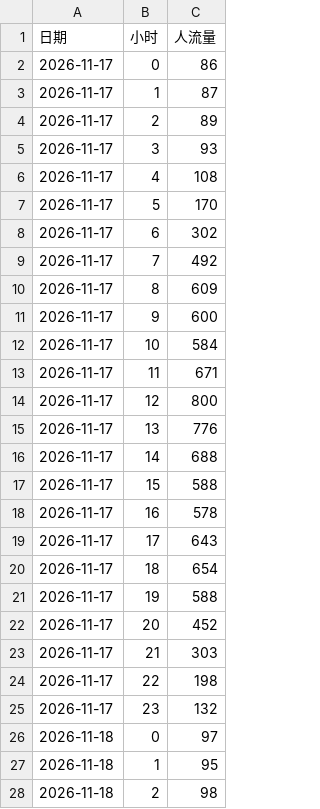
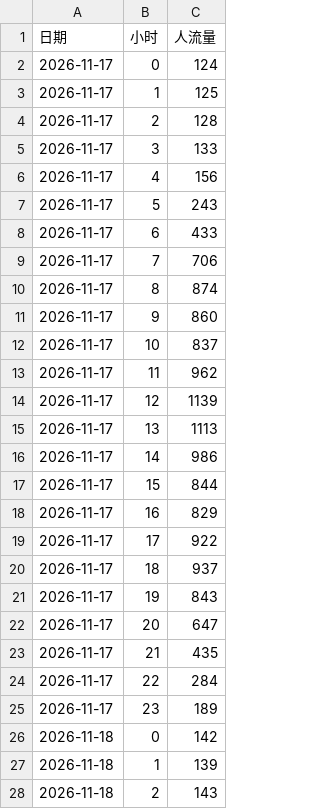
Before and after one commit to qls-eng/campus_dashboard_map, a CSV file: data/campus_flow_hourly.csv, drawn as a sheet; only a part is shown; the diff covers the shown part only.

```diff
--- a/data/campus_flow_hourly.csv
+++ b/data/campus_flow_hourly.csv
@@ -1,28 +1,28 @@
 日期,小时,人流量
-2026-11-17,0,86
-2026-11-17,1,87
-2026-11-17,2,89
-2026-11-17,3,93
-2026-11-17,4,108
-2026-11-17,5,170
-2026-11-17,6,302
-2026-11-17,7,492
-2026-11-17,8,609
-2026-11-17,9,600
-2026-11-17,10,584
-2026-11-17,11,671
-2026-11-17,12,800
-2026-11-17,13,776
-2026-11-17,14,688
-2026-11-17,15,588
-2026-11-17,16,578
-2026-11-17,17,643
-2026-11-17,18,654
-2026-11-17,19,588
-2026-11-17,20,452
-2026-11-17,21,303
-2026-11-17,22,198
-2026-11-17,23,132
-2026-11-18,0,97
-2026-11-18,1,95
-2026-11-18,2,98
+2026-11-17,0,124
+2026-11-17,1,125
+2026-11-17,2,128
+2026-11-17,3,133
+2026-11-17,4,156
+2026-11-17,5,243
+2026-11-17,6,433
+2026-11-17,7,706
+2026-11-17,8,874
+2026-11-17,9,860
+2026-11-17,10,837
+2026-11-17,11,962
+2026-11-17,12,1139
+2026-11-17,13,1113
+2026-11-17,14,986
+2026-11-17,15,844
+2026-11-17,16,829
+2026-11-17,17,922
+2026-11-17,18,937
+2026-11-17,19,843
+2026-11-17,20,647
+2026-11-17,21,435
+2026-11-17,22,284
+2026-11-17,23,189
+2026-11-18,0,142
+2026-11-18,1,139
+2026-11-18,2,143
```
Also changed, not shown: 21 edited cells elsewhere in this file, data/campus_flow_clean.csv, data/campus_flow_raw.csv, 1 other file.
